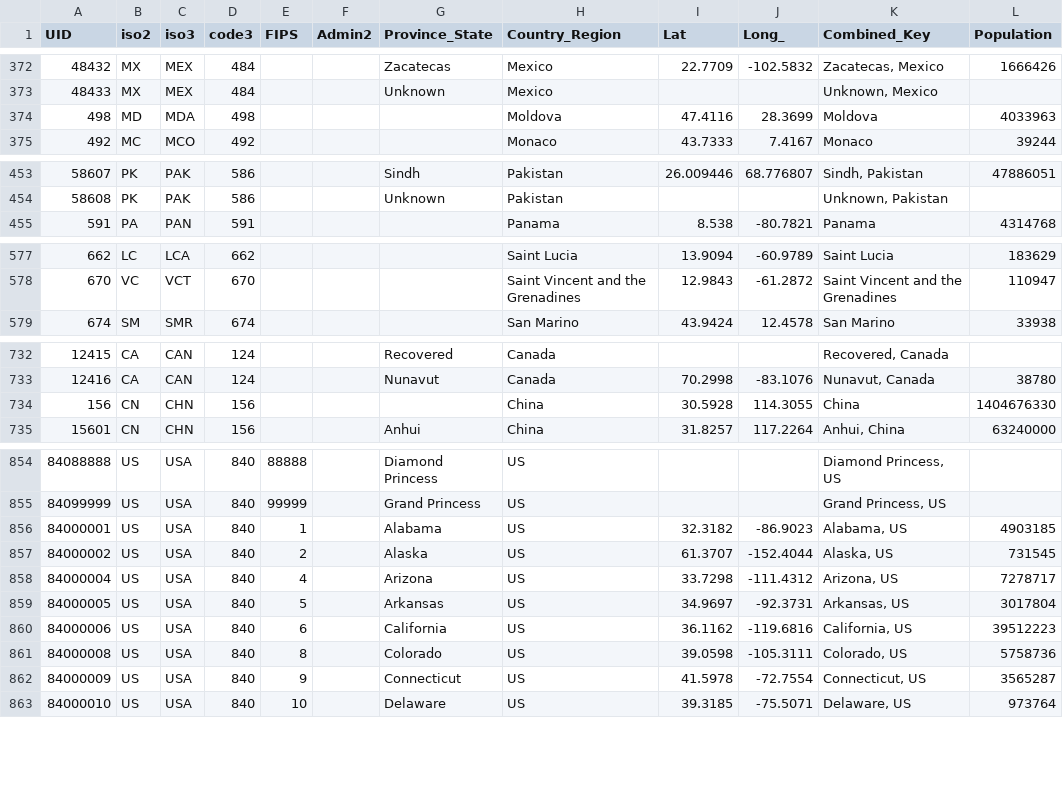
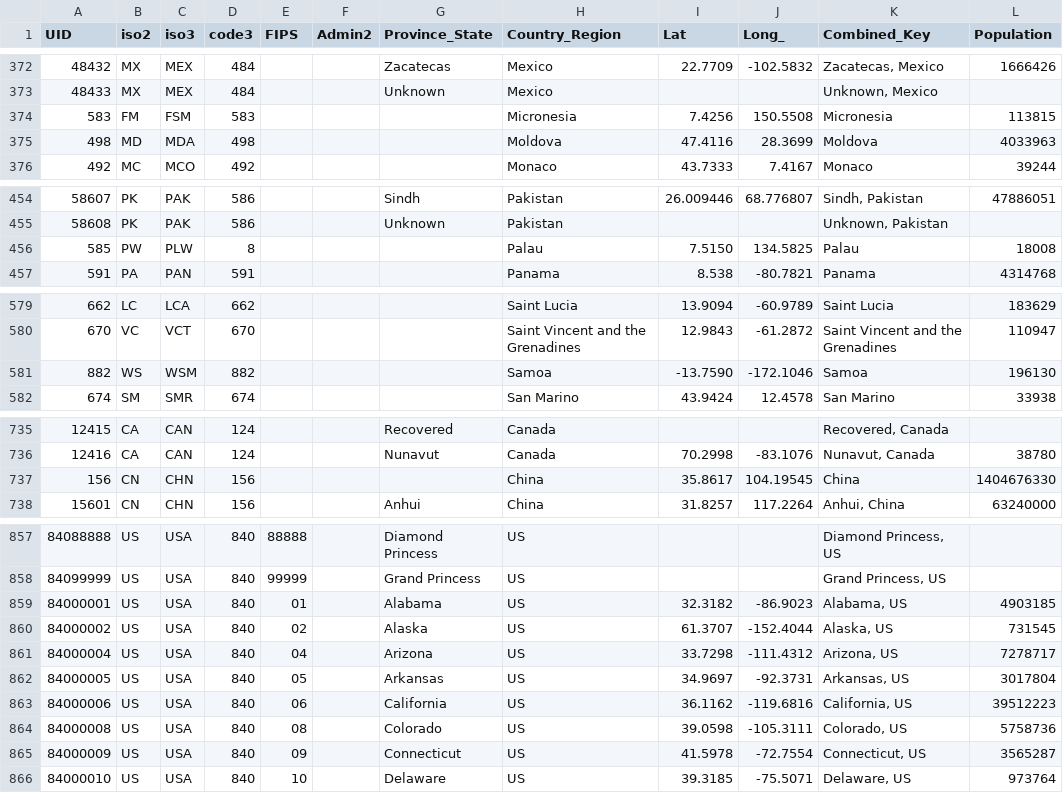
Before and after one commit to wp-xyz/corona, a CSV file: data/UID_ISO_FIPS_LookUp_Table.csv, drawn as a sheet; only a part is shown, gaps mark what is left out.

Commit message:
Update data files.

```diff
--- a/data/UID_ISO_FIPS_LookUp_Table.csv
+++ b/data/UID_ISO_FIPS_LookUp_Table.csv
@@ -373,2 +373,3 @@ UID,iso2,iso3,code3,FIPS,Admin2,Province_State,Country_Region,Lat,Long_,Combined
 48433,MX,MEX,484,,,Unknown,Mexico,,,"Unknown, Mexico",
+583,FM,FSM,583,,,,Micronesia,7.4256,150.5508,Micronesia,113815
 498,MD,MDA,498,,,,Moldova,47.4116,28.3699,Moldova,4033963
@@ -454,2 +455,3 @@ UID,iso2,iso3,code3,FIPS,Admin2,Province_State,Country_Region,Lat,Long_,Combined
 58608,PK,PAK,586,,,Unknown,Pakistan,,,"Unknown, Pakistan",
+585,PW,PLW,8,,,,Palau,7.5150,134.5825,Palau,18008
 591,PA,PAN,591,,,,Panama,8.538,-80.7821,Panama,4314768
@@ -578,2 +580,3 @@ UID,iso2,iso3,code3,FIPS,Admin2,Province_State,Country_Region,Lat,Long_,Combined
 670,VC,VCT,670,,,,Saint Vincent and the Grenadines,12.9843,-61.2872,Saint Vincent and the Grenadines,110947
+882,WS,WSM,882,,,,Samoa,-13.7590,-172.1046,Samoa,196130
 674,SM,SMR,674,,,,San Marino,43.9424,12.4578,San Marino,33938
@@ -733,3 +736,3 @@ UID,iso2,iso3,code3,FIPS,Admin2,Province_State,Country_Region,Lat,Long_,Combined
 12416,CA,CAN,124,,,Nunavut,Canada,70.2998,-83.1076,"Nunavut, Canada",38780
-156,CN,CHN,156,,,,China,30.5928,114.3055,China,1404676330
+156,CN,CHN,156,,,,China,35.8617,104.19545,China,1404676330
 15601,CN,CHN,156,,,Anhui,China,31.8257,117.2264,"Anhui, China",63240000
@@ -855,9 +858,9 @@ UID,iso2,iso3,code3,FIPS,Admin2,Province_State,Country_Region,Lat,Long_,Combined
 84099999,US,USA,840,99999,,Grand Princess,US,,,"Grand Princess, US",
-84000001,US,USA,840,1,,Alabama,US,32.3182,-86.9023,"Alabama, US",4903185
-84000002,US,USA,840,2,,Alaska,US,61.3707,-152.4044,"Alaska, US",731545
-84000004,US,USA,840,4,,Arizona,US,33.7298,-111.4312,"Arizona, US",7278717
-84000005,US,USA,840,5,,Arkansas,US,34.9697,-92.3731,"Arkansas, US",3017804
-84000006,US,USA,840,6,,California,US,36.1162,-119.6816,"California, US",39512223
-84000008,US,USA,840,8,,Colorado,US,39.0598,-105.3111,"Colorado, US",5758736
-84000009,US,USA,840,9,,Connecticut,US,41.5978,-72.7554,"Connecticut, US",3565287
+84000001,US,USA,840,01,,Alabama,US,32.3182,-86.9023,"Alabama, US",4903185
+84000002,US,USA,840,02,,Alaska,US,61.3707,-152.4044,"Alaska, US",731545
+84000004,US,USA,840,04,,Arizona,US,33.7298,-111.4312,"Arizona, US",7278717
+84000005,US,USA,840,05,,Arkansas,US,34.9697,-92.3731,"Arkansas, US",3017804
+84000006,US,USA,840,06,,California,US,36.1162,-119.6816,"California, US",39512223
+84000008,US,USA,840,08,,Colorado,US,39.0598,-105.3111,"Colorado, US",5758736
+84000009,US,USA,840,09,,Connecticut,US,41.5978,-72.7554,"Connecticut, US",3565287
 84000010,US,USA,840,10,,Delaware,US,39.3185,-75.5071,"Delaware, US",973764
```
Also changed, not shown: 5 other files.
